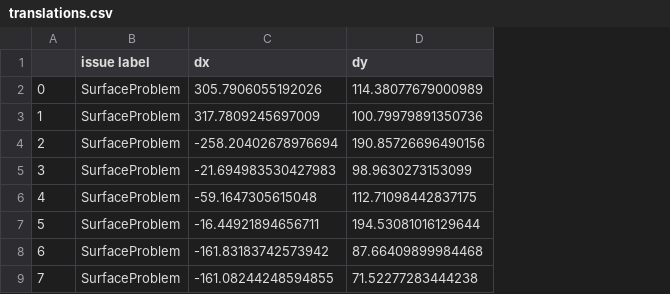
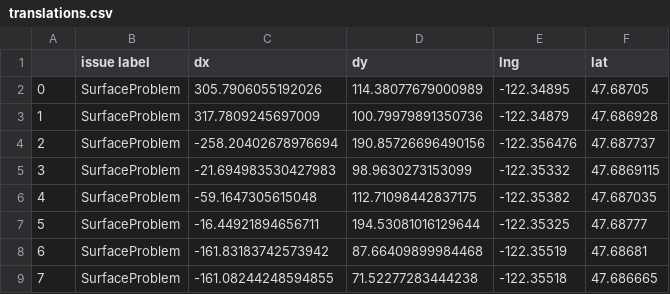
Before and after one commit to Irishumanoid/Accessible-sidewalk-robot-simulation, a CSV file: translations.csv, drawn as a sheet; only a part is shown; the diff names each change by its address in the sheet, - before the commit and + after, or states it on an @@ line.

```diff
--- a/translations.csv
+++ b/translations.csv
+column E (lng), rows 2-9: -122.34895 | -122.34879 | -122.356476 | -122.35332 | -122.35382 | -122.35325 | -122.35519 | -122.35518
+column F (lat), rows 2-9: 47.68705 | 47.686928 | 47.687737 | 47.6869115 | 47.687035 | 47.68777 | 47.68681 | 47.686665
```
Also changed, not shown: 11 other files.
